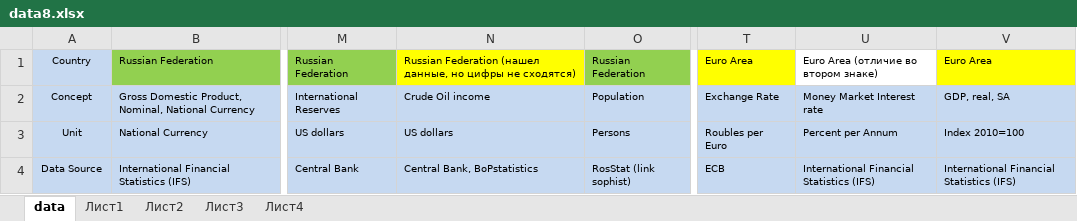
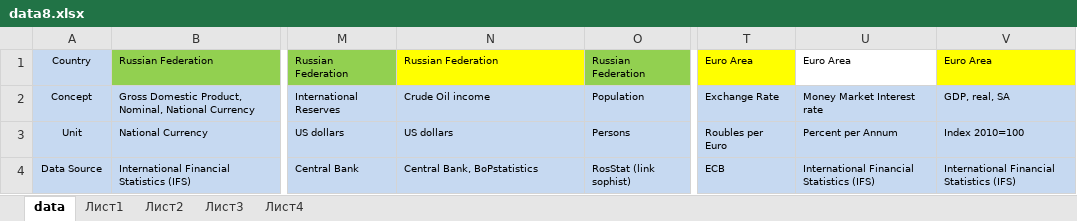
Before and after one commit to kassandra-ru/data, an Excel workbook: simple/data8.xlsx, sheet data, drawn as a sheet; only a part is shown, gaps mark what is left out; values as stored, in another font and other column widths than the file's, no borders; the diff names each change by its address in the sheet, - before the commit and + after, or states it on an @@ line.

```diff
--- a/simple/data8.xlsx (sheet data)
+++ b/simple/data8.xlsx (sheet data)
-N1: Russian Federation (нашел данные, но цифры не сходятся)
+N1: Russian Federation
-U1: Euro Area (отличие во втором знаке)
+U1: Euro Area
```
Also changed, not shown: simple/data_bvar_2015.xlsx, 2 other files.
